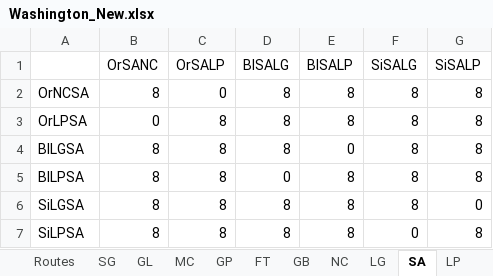
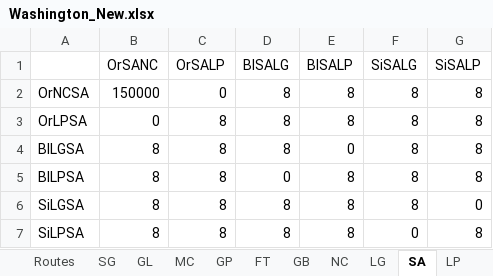
Before and after one commit to swit22/SubwayChallenge, an Excel workbook: Washington_New.xlsx, sheet SA, drawn as a sheet; values as stored, in another font and other column widths than the file's, no borders; the diff names each change by its address in the sheet, - before the commit and + after, or states it on an @@ line.

```diff
--- a/Washington_New.xlsx (sheet SA)
+++ b/Washington_New.xlsx (sheet SA)
-B2 (OrSANC): 8
+B2 (OrSANC): 150000
```
Also changed, not shown: sheet KS, sheet LP.
